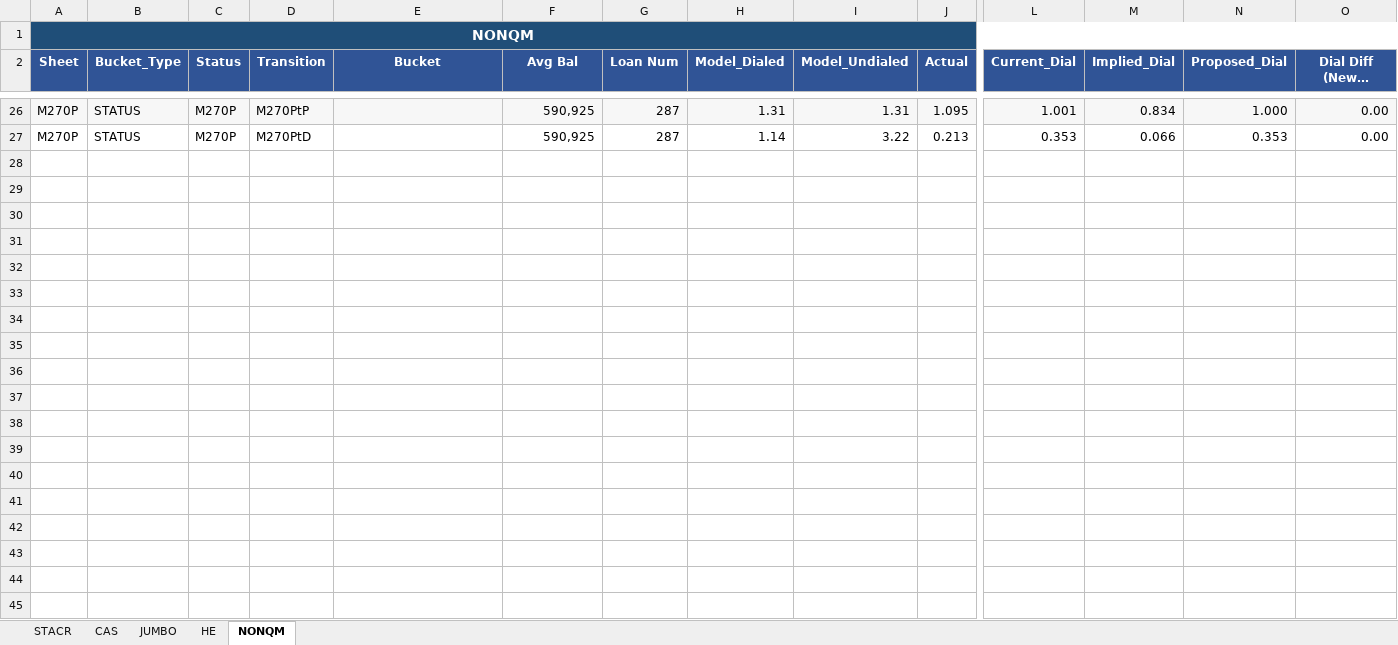
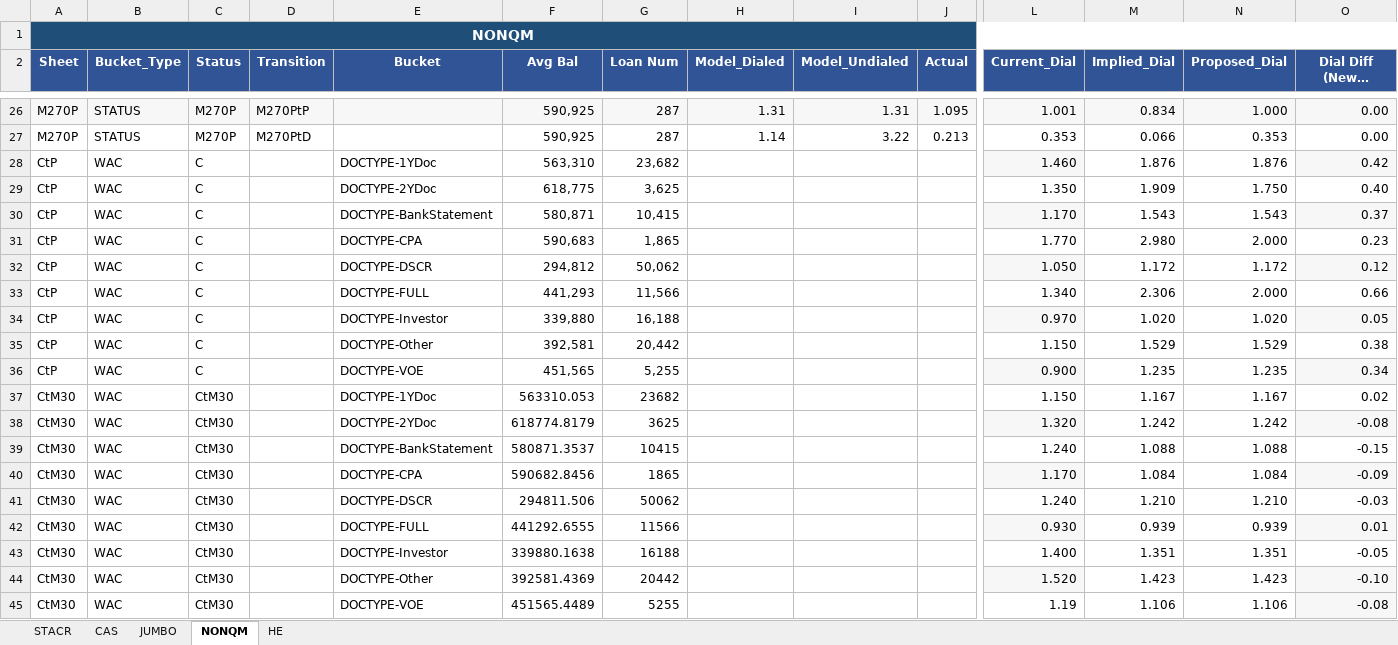
Before and after one commit to howie-zeng/howard-toolbox, an Excel workbook: dial/outputs/dial_ratio_by_deal_6M_edit.xlsx, sheet NONQM, drawn as a sheet; only a part is shown, gaps mark what is left out; long unchanged cells end in …; values as stored, in another font and other column widths than the file's, no borders; conditional formats not drawn; rows hold the shown columns only; the diff names each change by its address in the sheet, - before the commit and + after, or states it on an @@ line.

Commit message:
Update dial notebooks and specifications: Adjust execution counts in dial.ipynb, update command paths and specifications for HE dials, and revise quant_workflows_notebook.ipynb to reflect new as_of_dates and deal types. Modify dial_ratio_by_deal_6M_edit.xlsx to align with recent changes.

```diff
--- a/dial/outputs/dial_ratio_by_deal_6M_edit.xlsx (sheet NONQM)
+++ b/dial/outputs/dial_ratio_by_deal_6M_edit.xlsx (sheet NONQM)
@@ sheet tab order changed: STACR | CAS | JUMBO | NONQM | HE @@
+row 28: CtP | WAC | C |  | DOCTYPE-1YDoc | 563,310 | 23,682 |  |  |  | 1.460 | 1.876 | 1.876 | 0.42
+row 29: CtP | WAC | C |  | DOCTYPE-2YDoc | 618,775 | 3,625 |  |  |  | 1.350 | 1.909 | 1.750 | 0.40
+row 30: CtP | WAC | C |  | DOCTYPE-BankStatement | 580,871 | 10,415 |  |  |  | 1.170 | 1.543 | 1.543 | 0.37
+row 31: CtP | WAC | C |  | DOCTYPE-CPA | 590,683 | 1,865 |  |  |  | 1.770 | 2.980 | 2.000 | 0.23
+row 32: CtP | WAC | C |  | DOCTYPE-DSCR | 294,812 | 50,062 |  |  |  | 1.050 | 1.172 | 1.172 | 0.12
+row 33: CtP | WAC | C |  | DOCTYPE-FULL | 441,293 | 11,566 |  |  |  | 1.340 | 2.306 | 2.000 | 0.66
+row 34: CtP | WAC | C |  | DOCTYPE-Investor | 339,880 | 16,188 |  |  |  | 0.970 | 1.020 | 1.020 | 0.05
+row 35: CtP | WAC | C |  | DOCTYPE-Other | 392,581 | 20,442 |  |  |  | 1.150 | 1.529 | 1.529 | 0.38
+row 36: CtP | WAC | C |  | DOCTYPE-VOE | 451,565 | 5,255 |  |  |  | 0.900 | 1.235 | 1.235 | 0.34
+row 37: CtM30 | WAC | CtM30 |  | DOCTYPE-1YDoc | 563310.053 | 23682 |  |  |  | 1.150 | 1.167 | 1.167 | 0.02
+row 38: CtM30 | WAC | CtM30 |  | DOCTYPE-2YDoc | 618774.8179 | 3625 |  |  |  | 1.320 | 1.242 | 1.242 | -0.08
+row 39: CtM30 | WAC | CtM30 |  | DOCTYPE-BankStatement | 580871.3537 | 10415 |  |  |  | 1.240 | 1.088 | 1.088 | -0.15
+row 40: CtM30 | WAC | CtM30 |  | DOCTYPE-CPA | 590682.8456 | 1865 |  |  |  | 1.170 | 1.084 | 1.084 | -0.09
+row 41: CtM30 | WAC | CtM30 |  | DOCTYPE-DSCR | 294811.506 | 50062 |  |  |  | 1.240 | 1.210 | 1.210 | -0.03
+row 42: CtM30 | WAC | CtM30 |  | DOCTYPE-FULL | 441292.6555 | 11566 |  |  |  | 0.930 | 0.939 | 0.939 | 0.01
+row 43: CtM30 | WAC | CtM30 |  | DOCTYPE-Investor | 339880.1638 | 16188 |  |  |  | 1.400 | 1.351 | 1.351 | -0.05
+row 44: CtM30 | WAC | CtM30 |  | DOCTYPE-Other | 392581.4369 | 20442 |  |  |  | 1.520 | 1.423 | 1.423 | -0.10
+row 45: CtM30 | WAC | CtM30 |  | DOCTYPE-VOE | 451565.4489 | 5255 |  |  |  | 1.19 | 1.106 | 1.106 | -0.08
```
Also changed, not shown: sheet HE, sheet CAS, sheet STACR, 3 other files.
